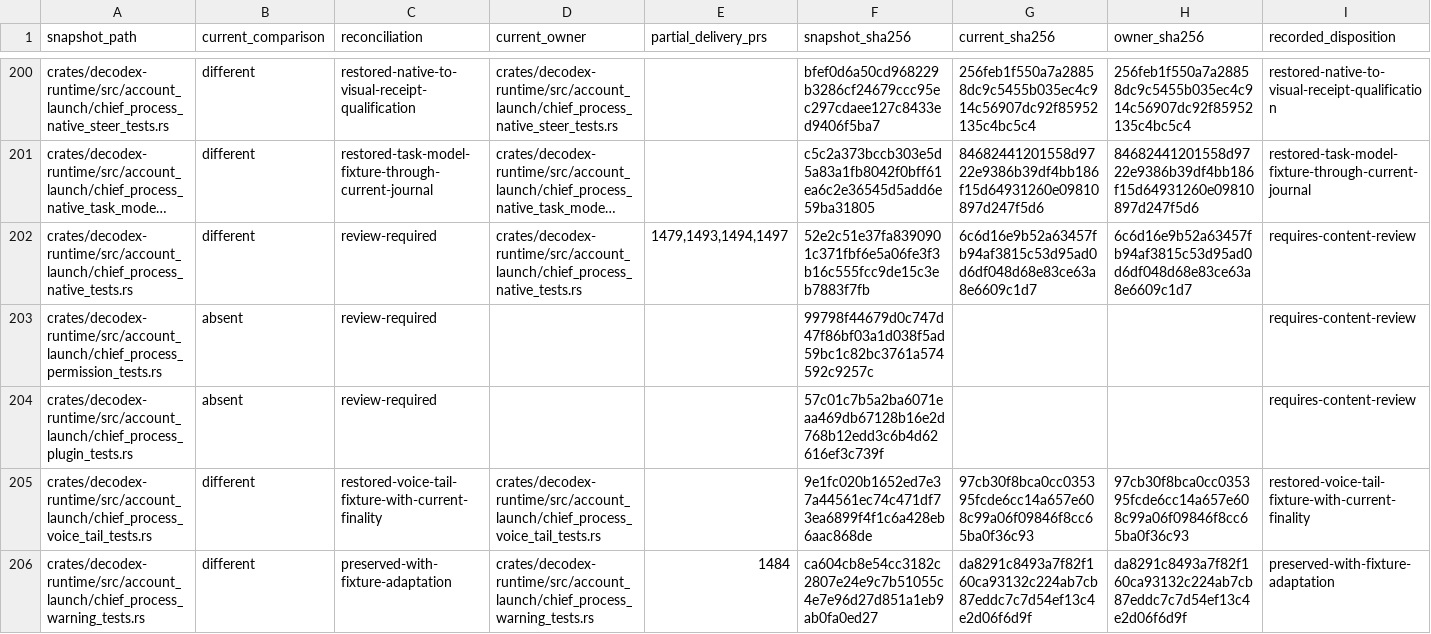
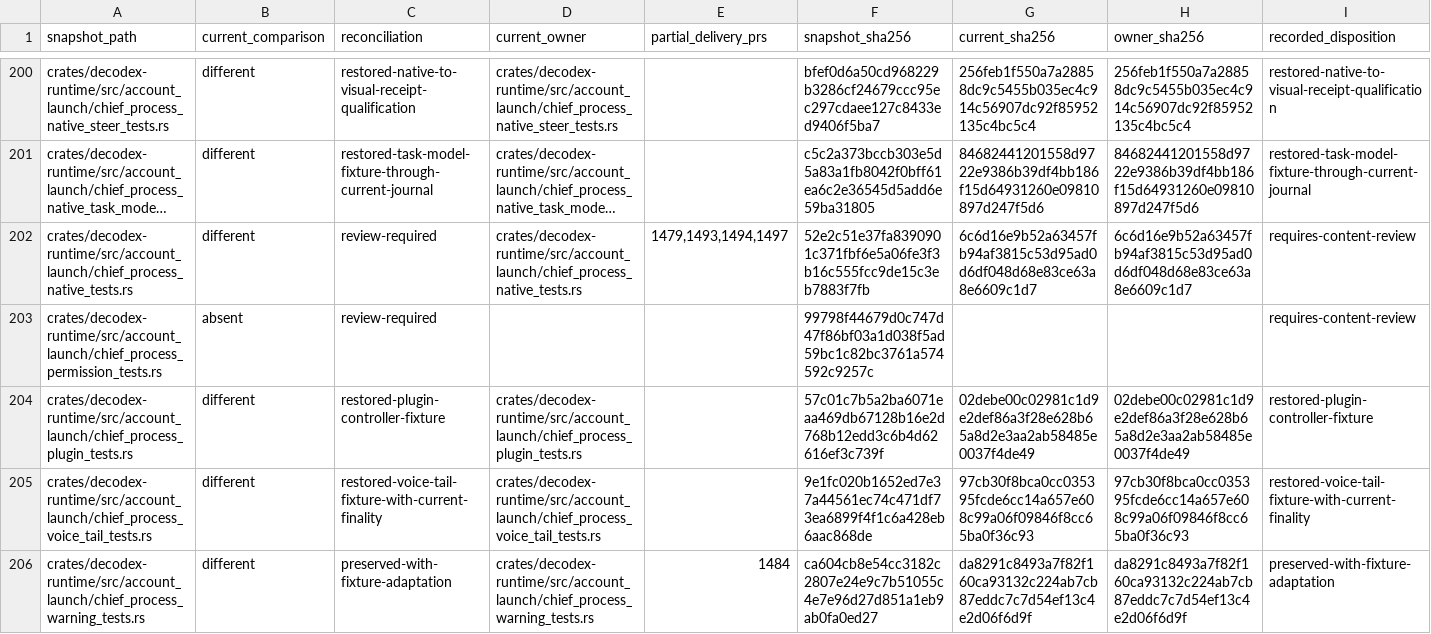
Before and after one commit to acg-box/decodex, a TSV file: work/upstream-inherited-files.tsv, drawn as a sheet; only a part is shown, gaps mark what is left out; long unchanged cells end in ….

Commit message:
Restore plugin controller and cold-resume qualification

```diff
--- a/work/upstream-inherited-files.tsv
+++ b/work/upstream-inherited-files.tsv
@@ -203,3 +203,3 @@ crates/decodex-runtime/src/account_launch/chief_process_native_tests.rs	differen
 crates/decodex-runtime/src/account_launch/chief_process_permission_tests.rs	absent	review-required			99798f44679d0c747d47f86bf03a1d038f5ad59bc1c82bc3761a574592c9257c			requires-content-review
-crates/decodex-runtime/src/account_launch/chief_process_plugin_tests.rs	absent	review-required			57c01c7b5a2ba6071eaa469db67128b16e2d768b12edd3c6b4d62616ef3c739f			requires-content-review
+crates/decodex-runtime/src/account_launch/chief_process_plugin_tests.rs	different	restored-plugin-controller-fixture	crates/decodex-runtime/src/account_launch/chief_process_plugin_tests.rs		57c01c7b5a2ba6071eaa469db67128b16e2d768b12edd3c6b4d62616ef3c739f	02debe00c02981c1d9e2def86a3f28e628b65a8d2e3aa2ab58485e0037f4de49	02debe00c02981c1d9e2def86a3f28e628b65a8d2e3aa2ab58485e0037f4de49	restored-plugin-controller-fixture
 crates/decodex-runtime/src/account_launch/chief_process_voice_tail_tests.rs	different	restored-voice-tail-fixture-with-current-finality	crates/decodex-runtime/src/account_launch/chief_process_voice_tail_tests.rs		9e1fc020b1652ed7e37a44561ec74c471df73ea6899f4f1c6a428eb6aac868de	97cb30f8bca0cc035395fcde6cc14a657e608c99a06f09846f8cc65ba0f36c93	97cb30f8bca0cc035395fcde6cc14a657e608c99a06f09846f8cc65ba0f36c93	restored-voice-tail-fixture-with-current-finality
```
Also changed, not shown: 4 other files.
